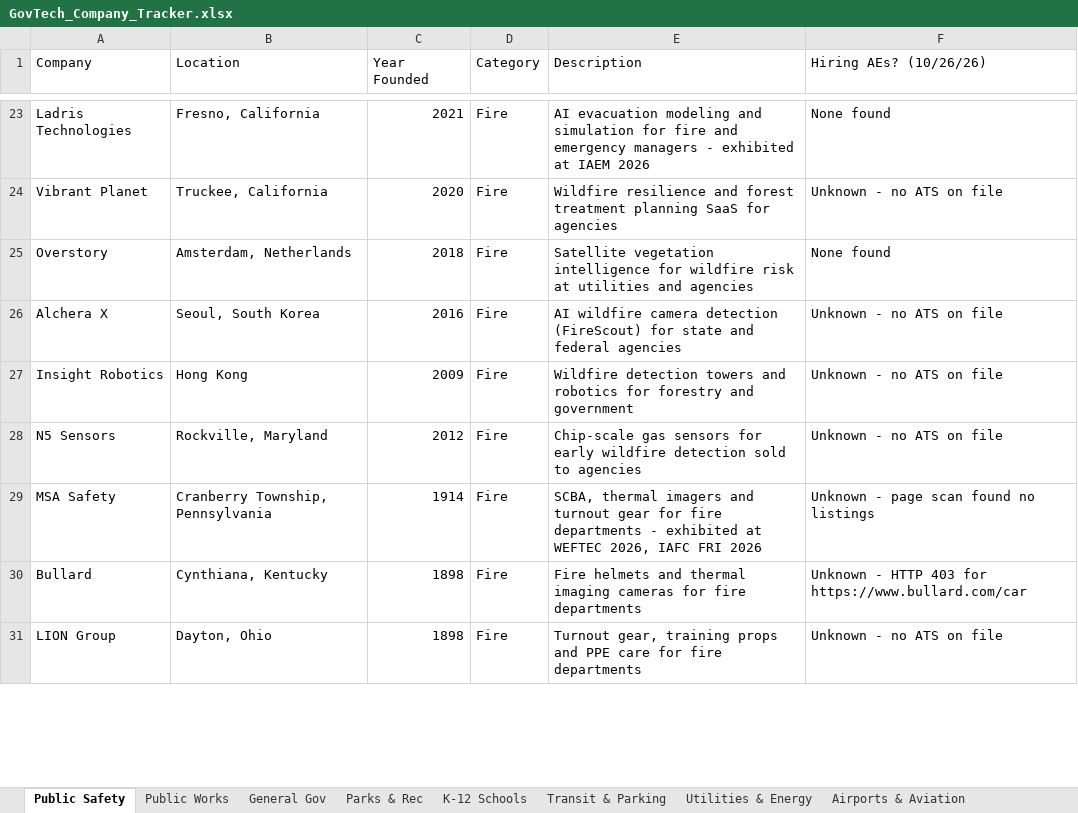
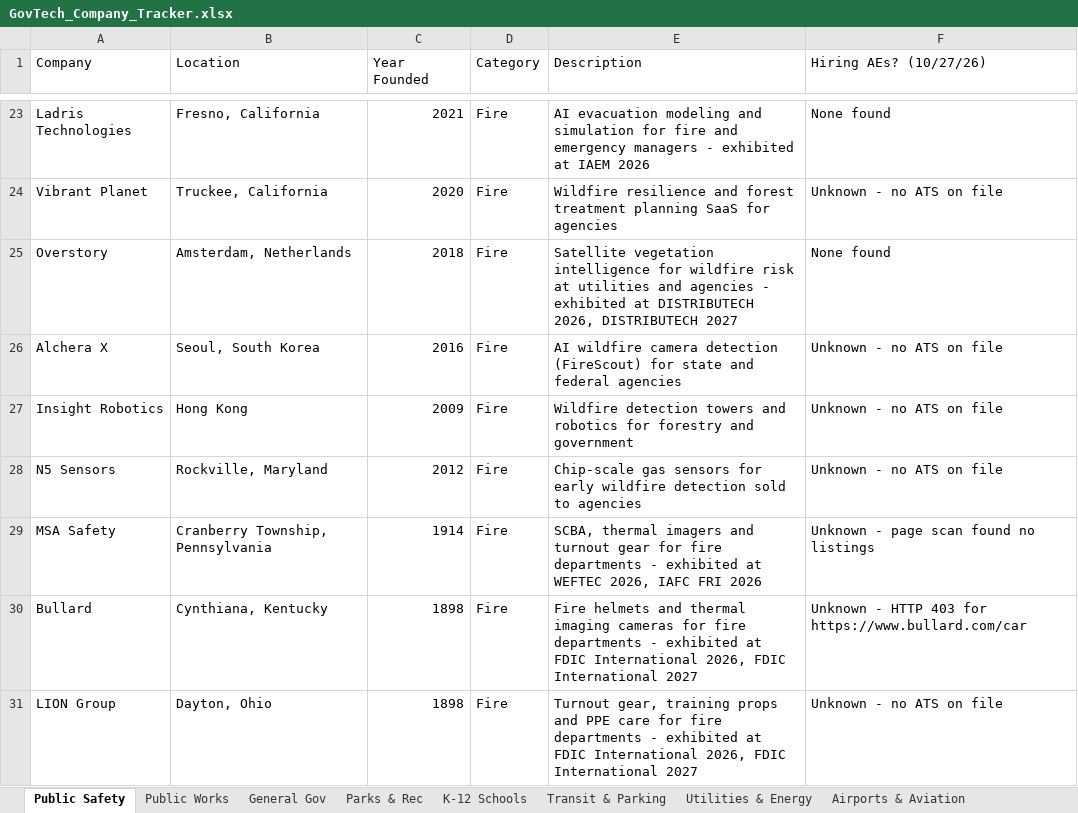
Before and after one commit to westjw/govtech-dock, an Excel workbook: exports/GovTech_Company_Tracker.xlsx, sheet Public Safety, drawn as a sheet; only a part is shown, gaps mark what is left out; values as stored, in another font and other column widths than the file's, no cell formats; the diff covers the shown part only; the diff names each change by its address in the sheet, - before the commit and + after, or states it on an @@ line.

```diff
--- a/exports/GovTech_Company_Tracker.xlsx (sheet Public Safety)
+++ b/exports/GovTech_Company_Tracker.xlsx (sheet Public Safety)
-F1: Hiring AEs? (10/26/26)
+F1: Hiring AEs? (10/27/26)
-E25 (Description): …and agencies
+E25 (Description): …and agencies - exhibited at DISTRIBUTECH 2026, DISTRIBUTECH 2027
-E30 (Description): …fire departments
+E30 (Description): …fire departments - exhibited at FDIC International 2026, FDIC International 2027
-E31 (Description): …fire departments
+E31 (Description): …fire departments - exhibited at FDIC International 2026, FDIC International 2027
```
Also changed, not shown: 15 added rows and 49 edited cells elsewhere in this sheet, sheet Utilities & Energy, sheet Public Works, sheet General Gov, sheet Transit & Parking, sheet Airports & Aviation, sheet Housing & Community Dev, 5 more sheets, cell formats.
